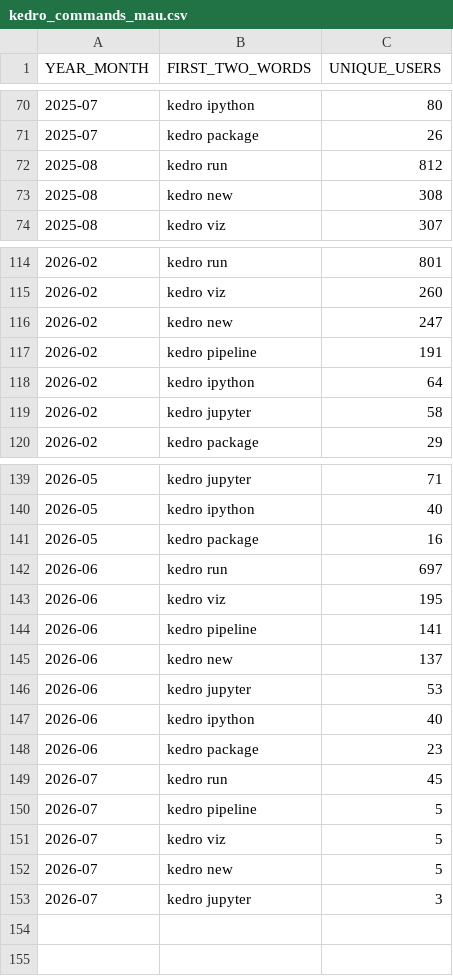
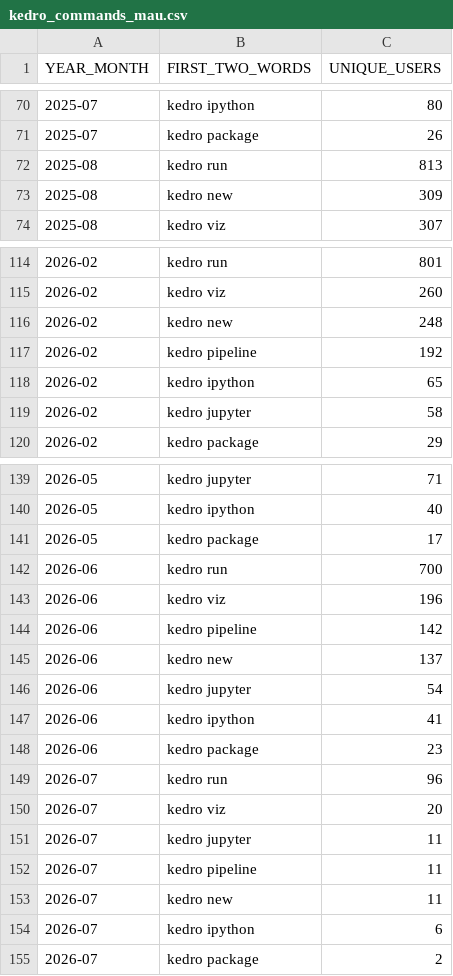
Before and after one commit to DimedS/kedro-pycafe-data, a CSV file: data/02_intermediate/kedro_commands_mau.csv, drawn as a sheet; only a part is shown, gaps mark what is left out.

```diff
--- a/data/02_intermediate/kedro_commands_mau.csv
+++ b/data/02_intermediate/kedro_commands_mau.csv
@@ -71,4 +71,4 @@ YEAR_MONTH,FIRST_TWO_WORDS,UNIQUE_USERS
 2025-07,kedro package,26
-2025-08,kedro run,812
-2025-08,kedro new,308
+2025-08,kedro run,813
+2025-08,kedro new,309
 2025-08,kedro viz,307
@@ -115,5 +115,5 @@ YEAR_MONTH,FIRST_TWO_WORDS,UNIQUE_USERS
 2026-02,kedro viz,260
-2026-02,kedro new,247
-2026-02,kedro pipeline,191
-2026-02,kedro ipython,64
+2026-02,kedro new,248
+2026-02,kedro pipeline,192
+2026-02,kedro ipython,65
 2026-02,kedro jupyter,58
@@ -140,14 +140,16 @@ YEAR_MONTH,FIRST_TWO_WORDS,UNIQUE_USERS
 2026-05,kedro ipython,40
-2026-05,kedro package,16
-2026-06,kedro run,697
-2026-06,kedro viz,195
-2026-06,kedro pipeline,141
+2026-05,kedro package,17
+2026-06,kedro run,700
+2026-06,kedro viz,196
+2026-06,kedro pipeline,142
 2026-06,kedro new,137
-2026-06,kedro jupyter,53
-2026-06,kedro ipython,40
+2026-06,kedro jupyter,54
+2026-06,kedro ipython,41
 2026-06,kedro package,23
-2026-07,kedro run,45
-2026-07,kedro pipeline,5
-2026-07,kedro viz,5
-2026-07,kedro new,5
-2026-07,kedro jupyter,3
+2026-07,kedro run,96
+2026-07,kedro viz,20
+2026-07,kedro jupyter,11
+2026-07,kedro pipeline,11
+2026-07,kedro new,11
+2026-07,kedro ipython,6
+2026-07,kedro package,2
```
Also changed, not shown: data/02_intermediate/kedro_plugins_mau.csv, data/02_intermediate/mau_kedro.csv, 1 other file.
